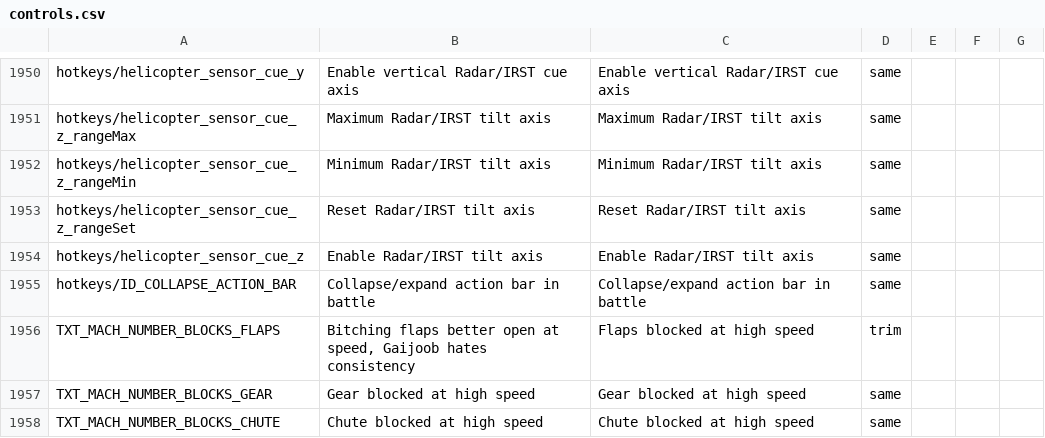
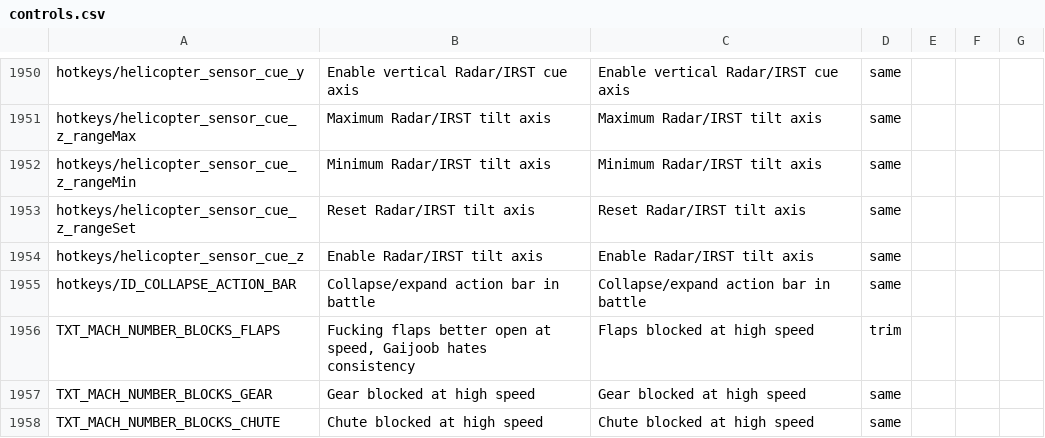
Before and after one commit to mikechuy/SCAM, a CSV file: controls.csv, drawn as a sheet; only a part is shown, gaps mark what is left out.

```diff
--- a/controls.csv
+++ b/controls.csv
@@ -2015,3 +2015,3 @@ hotkeys/helicopter_sensor_cue_z;Enable Radar/IRST tilt axis;Enable Radar/IRST ti
 hotkeys/ID_COLLAPSE_ACTION_BAR;Collapse/expand action bar in battle;Collapse/expand action bar in battle;same;;;
-TXT_MACH_NUMBER_BLOCKS_FLAPS;Bitching flaps better open at speed, Gaijoob hates consistency;Flaps blocked at high speed;trim;;;
+TXT_MACH_NUMBER_BLOCKS_FLAPS;Fucking flaps better open at speed, Gaijoob hates consistency;Flaps blocked at high speed;trim;;;
 TXT_MACH_NUMBER_BLOCKS_GEAR;Gear blocked at high speed;Gear blocked at high speed;same;;;
```
Also changed, not shown: missions_hints.csv, units_modifications.csv, 2 other files.
